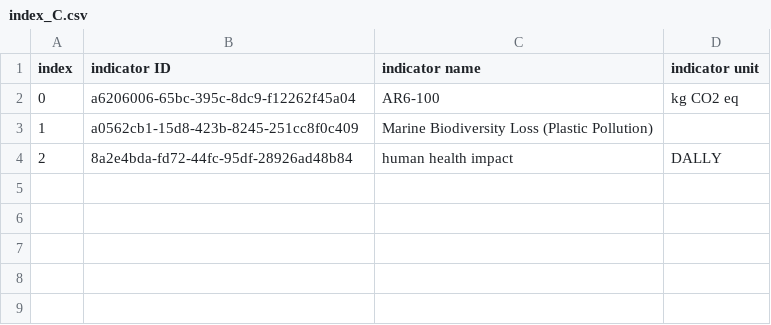
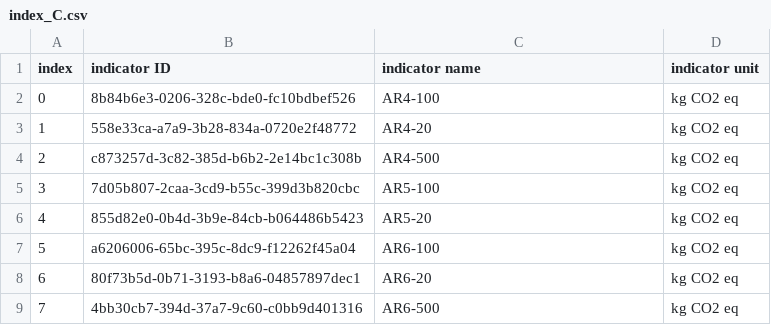
Before and after one commit to FarshidNazemi/packaging-roadmap, a CSV file: data/index_C.csv, drawn as a sheet.

```diff
--- a/data/index_C.csv
+++ b/data/index_C.csv
@@ -1,4 +1,9 @@
 index,indicator ID,indicator name,indicator unit
-0,a6206006-65bc-395c-8dc9-f12262f45a04,AR6-100,kg CO2 eq
-1,a0562cb1-15d8-423b-8245-251cc8f0c409,Marine Biodiversity Loss (Plastic Pollution),
-2,8a2e4bda-fd72-44fc-95df-28926ad48b84,human health impact,DALLY
+0,8b84b6e3-0206-328c-bde0-fc10bdbef526,AR4-100,kg CO2 eq
+1,558e33ca-a7a9-3b28-834a-0720e2f48772,AR4-20,kg CO2 eq
+2,c873257d-3c82-385d-b6b2-2e14bc1c308b,AR4-500,kg CO2 eq
+3,7d05b807-2caa-3cd9-b55c-399d3b820cbc,AR5-100,kg CO2 eq
+4,855d82e0-0b4d-3b9e-84cb-b064486b5423,AR5-20,kg CO2 eq
+5,a6206006-65bc-395c-8dc9-f12262f45a04,AR6-100,kg CO2 eq
+6,80f73b5d-0b71-3193-b8a6-04857897dec1,AR6-20,kg CO2 eq
+7,4bb30cb7-394d-37a7-9c60-c0bb9d401316,AR6-500,kg CO2 eq
```
Also changed, not shown: data/A.csv, data/index_A.csv, 5 other files.
